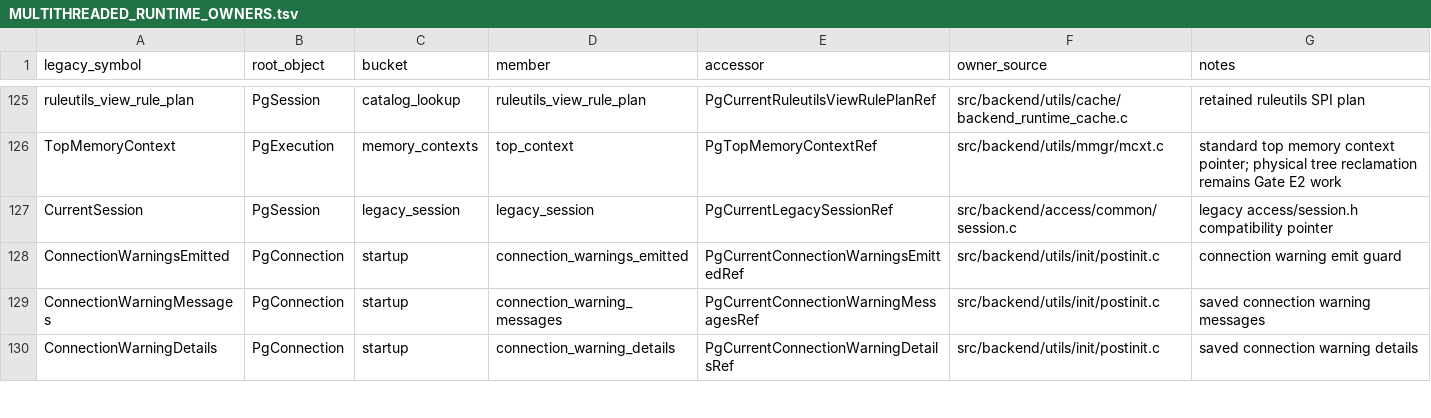
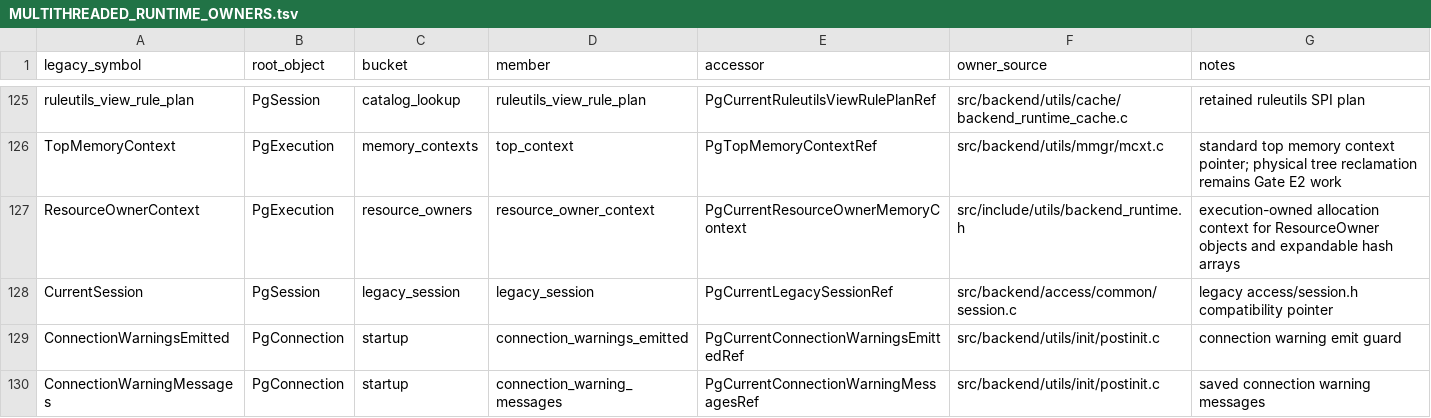
Before and after one commit to gburd/postgres, a TSV file: MULTITHREADED_RUNTIME_OWNERS.tsv, drawn as a sheet; only a part is shown, gaps mark what is left out; the shorter side is filled out with more unchanged rows.

```diff
--- a/MULTITHREADED_RUNTIME_OWNERS.tsv
+++ b/MULTITHREADED_RUNTIME_OWNERS.tsv
@@ -126,2 +126,3 @@ ruleutils_view_rule_plan	PgSession	catalog_lookup	ruleutils_view_rule_plan	PgCur
 TopMemoryContext	PgExecution	memory_contexts	top_context	PgTopMemoryContextRef	src/backend/utils/mmgr/mcxt.c	standard top memory context pointer; physical tree reclamation remains Gate E2 work
+ResourceOwnerContext	PgExecution	resource_owners	resource_owner_context	PgCurrentResourceOwnerMemoryContext	src/include/utils/backend_runtime.h	execution-owned allocation context for ResourceOwner objects and expandable hash arrays
 CurrentSession	PgSession	legacy_session	legacy_session	PgCurrentLegacySessionRef	src/backend/access/common/session.c	legacy access/session.h compatibility pointer
```
Also changed, not shown: MULTITHREADED_RUNTIME_LIFECYCLE.tsv, 6 other files.
